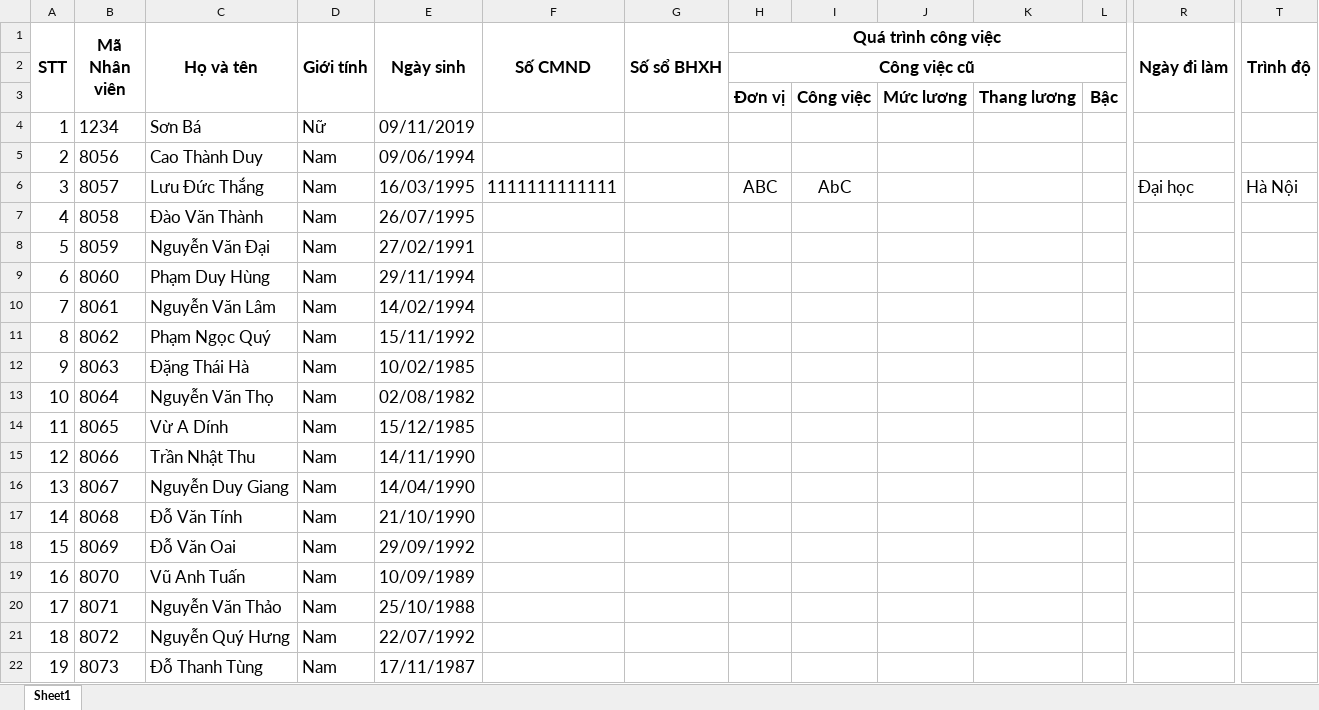
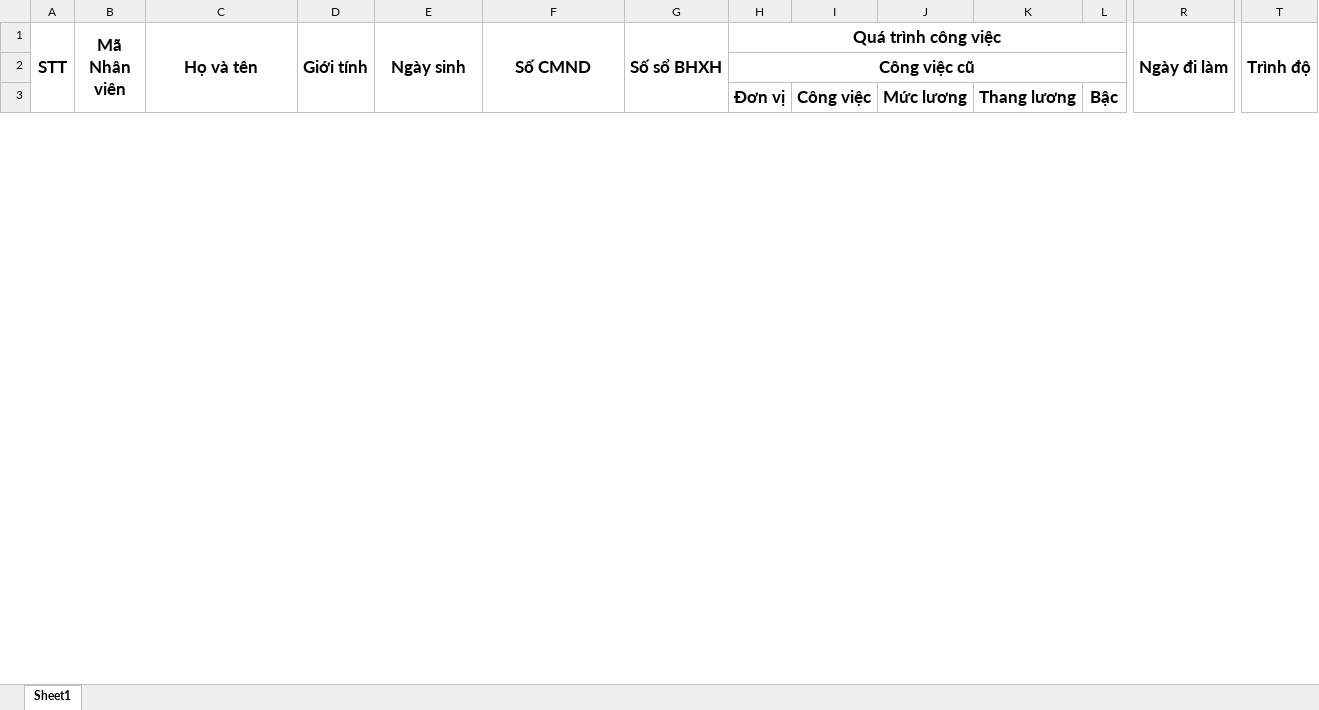
Before and after one commit to SAP-LAB-FPTU/QUANGHANH_MANUFACTURING, an Excel workbook: QUANGHANH2/excel/TCLD/download/Danh-sách-nhân-viên.xlsx, sheet Sheet1, drawn as a sheet; only a part is shown, gaps mark what is left out; values as stored, in another font and other column widths than the file's, no borders; removed rows and columns are numbered as before the commit, all else as after; rows hold the shown columns only; the diff covers the shown part only; the diff names each change by its address in the sheet, - before the commit and + after, or states it on an @@ line.

Commit message:
TCLD - [fix]EmployeeController fix function export excel list emplyees

```diff
--- a/QUANGHANH2/excel/TCLD/download/Danh-sách-nhân-viên.xlsx (sheet Sheet1)
+++ b/QUANGHANH2/excel/TCLD/download/Danh-sách-nhân-viên.xlsx (sheet Sheet1)
-row 4: 1 | 1234 | Sơn Bá | Nữ | 09/11/2019
-row 5: 2 | 8056 | Cao Thành Duy | Nam | 09/06/1994
-row 6: 3 | 8057 | Lưu Đức Thắng | Nam | 16/03/1995 | 1111111111111 |  | ABC | AbC |  |  |  | Đại học | Hà Nội
-row 7: 4 | 8058 | Đào Văn Thành | Nam | 26/07/1995
-row 8: 5 | 8059 | Nguyễn Văn Đại | Nam | 27/02/1991
-row 9: 6 | 8060 | Phạm Duy Hùng | Nam | 29/11/1994
-row 10: 7 | 8061 | Nguyễn Văn Lâm | Nam | 14/02/1994
-row 11: 8 | 8062 | Phạm Ngọc Quý | Nam | 15/11/1992
-row 12: 9 | 8063 | Đặng Thái Hà | Nam | 10/02/1985
-row 13: 10 | 8064 | Nguyễn Văn Thọ | Nam | 02/08/1982
-row 14: 11 | 8065 | Vừ A Dính | Nam | 15/12/1985
-row 15: 12 | 8066 | Trần Nhật Thu | Nam | 14/11/1990
-row 16: 13 | 8067 | Nguyễn Duy Giang | Nam | 14/04/1990
-row 17: 14 | 8068 | Đỗ Văn Tính | Nam | 21/10/1990
-row 18: 15 | 8069 | Đỗ Văn Oai | Nam | 29/09/1992
-row 19: 16 | 8070 | Vũ Anh Tuấn | Nam | 10/09/1989
-row 20: 17 | 8071 | Nguyễn Văn Thảo | Nam | 25/10/1988
-row 21: 18 | 8072 | Nguyễn Quý Hưng | Nam | 22/07/1992
-row 22: 19 | 8073 | Đỗ Thanh Tùng | Nam | 17/11/1987
```
Also changed, not shown: 2 added rows and 36 removed rows elsewhere in this sheet, 1 other file.
